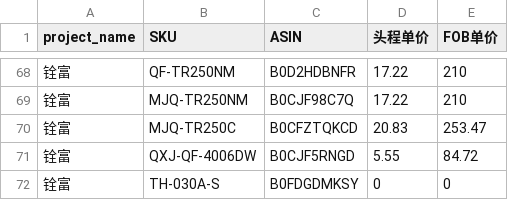
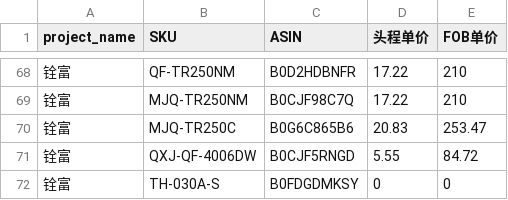
Before and after one commit to passwii/believeboyToolset, a CSV file: apps/model_file/BLF_Basic_Info.csv, drawn as a sheet; only a part is shown, gaps mark what is left out.

Commit message:
update BLF basic info

```diff
--- a/apps/model_file/BLF_Basic_Info.csv
+++ b/apps/model_file/BLF_Basic_Info.csv
@@ -69,3 +69,3 @@
 铨富,MJQ-TR250NM,B0CJF98C7Q,17.22,210
-铨富,MJQ-TR250C,B0CFZTQKCD,20.83,253.47
+铨富,MJQ-TR250C,B0G6C865B6,20.83,253.47
 铨富,QXJ-QF-4006DW,B0CJF5RNGD,5.55,84.72
```
